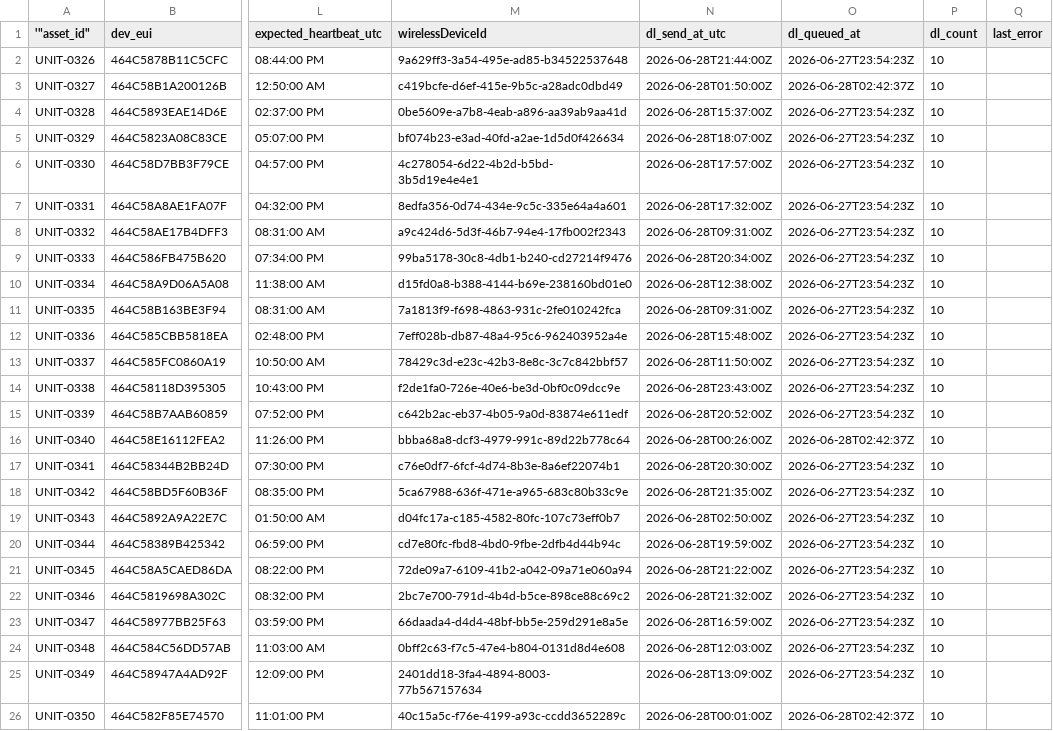
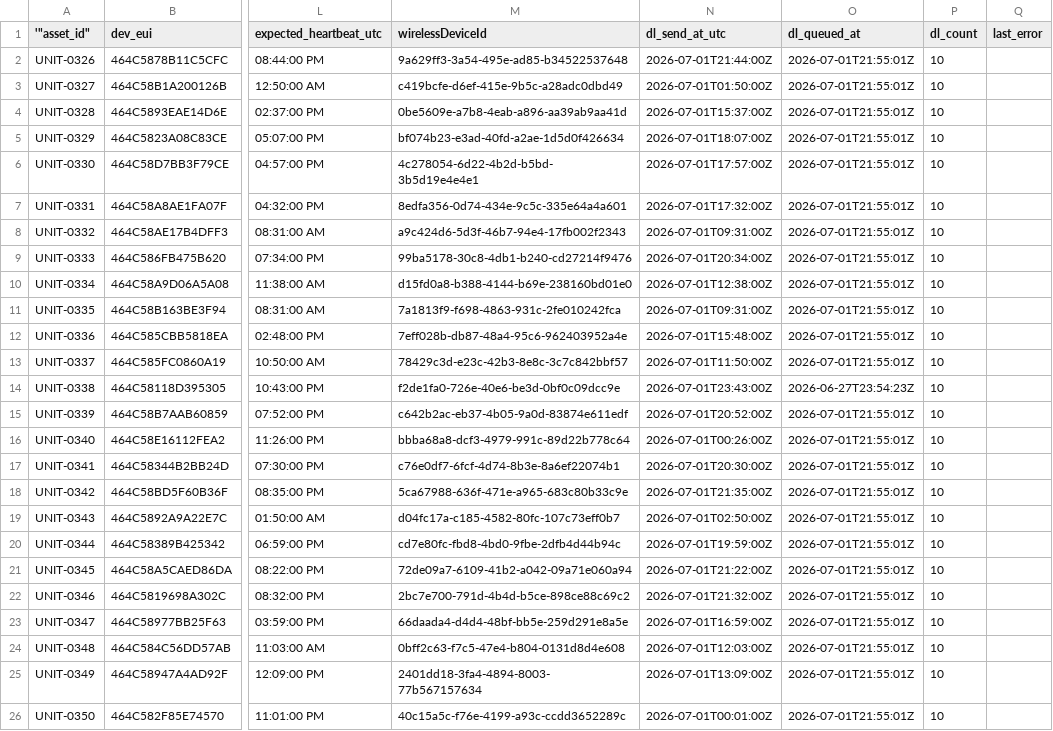
Before and after one commit to quiretech/FeedbackNow, a CSV file: v1.1/onboarding/flexbox_euis/issue_tracking/v140_bug_units_updated.csv, drawn as a sheet; only a part is shown, gaps mark what is left out; the diff covers the shown part only; the diff names each change by its address in the sheet, - before the commit and + after, or states it on an @@ line.

```diff
--- a/v1.1/onboarding/flexbox_euis/issue_tracking/v140_bug_units_updated.csv
+++ b/v1.1/onboarding/flexbox_euis/issue_tracking/v140_bug_units_updated.csv
-N2 (dl_send_at_utc): 2026-06-28T21:44:00Z
+N2 (dl_send_at_utc): 2026-07-01T21:44:00Z
-O2 (dl_queued_at): 2026-06-27T23:54:23Z
+O2 (dl_queued_at): 2026-07-01T21:55:01Z
-N3 (dl_send_at_utc): 2026-06-28T01:50:00Z
+N3 (dl_send_at_utc): 2026-07-01T01:50:00Z
-O3 (dl_queued_at): 2026-06-28T02:42:37Z
+O3 (dl_queued_at): 2026-07-01T21:55:01Z
-N4 (dl_send_at_utc): 2026-06-28T15:37:00Z
+N4 (dl_send_at_utc): 2026-07-01T15:37:00Z
-O4:O13 (dl_queued_at): 2026-06-27T23:54:23Z
+O4:O13 (dl_queued_at): 2026-07-01T21:55:01Z
-N5 (dl_send_at_utc): 2026-06-28T18:07:00Z
+N5 (dl_send_at_utc): 2026-07-01T18:07:00Z
-N6 (dl_send_at_utc): 2026-06-28T17:57:00Z
+N6 (dl_send_at_utc): 2026-07-01T17:57:00Z
-N7 (dl_send_at_utc): 2026-06-28T17:32:00Z
+N7 (dl_send_at_utc): 2026-07-01T17:32:00Z
-N8 (dl_send_at_utc): 2026-06-28T09:31:00Z
+N8 (dl_send_at_utc): 2026-07-01T09:31:00Z
-N9 (dl_send_at_utc): 2026-06-28T20:34:00Z
+N9 (dl_send_at_utc): 2026-07-01T20:34:00Z
-N10 (dl_send_at_utc): 2026-06-28T12:38:00Z
+N10 (dl_send_at_utc): 2026-07-01T12:38:00Z
-N11 (dl_send_at_utc): 2026-06-28T09:31:00Z
+N11 (dl_send_at_utc): 2026-07-01T09:31:00Z
-N12 (dl_send_at_utc): 2026-06-28T15:48:00Z
+N12 (dl_send_at_utc): 2026-07-01T15:48:00Z
-N13 (dl_send_at_utc): 2026-06-28T11:50:00Z
+N13 (dl_send_at_utc): 2026-07-01T11:50:00Z
-N14 (dl_send_at_utc): 2026-06-28T23:43:00Z
+N14 (dl_send_at_utc): 2026-07-01T23:43:00Z
-N15 (dl_send_at_utc): 2026-06-28T20:52:00Z
+N15 (dl_send_at_utc): 2026-07-01T20:52:00Z
-O15 (dl_queued_at): 2026-06-27T23:54:23Z
+O15 (dl_queued_at): 2026-07-01T21:55:01Z
-N16 (dl_send_at_utc): 2026-06-28T00:26:00Z
+N16 (dl_send_at_utc): 2026-07-01T00:26:00Z
-O16 (dl_queued_at): 2026-06-28T02:42:37Z
+O16 (dl_queued_at): 2026-07-01T21:55:01Z
-N17 (dl_send_at_utc): 2026-06-28T20:30:00Z
+N17 (dl_send_at_utc): 2026-07-01T20:30:00Z
-O17:O25 (dl_queued_at): 2026-06-27T23:54:23Z
+O17:O25 (dl_queued_at): 2026-07-01T21:55:01Z
-N18 (dl_send_at_utc): 2026-06-28T21:35:00Z
+N18 (dl_send_at_utc): 2026-07-01T21:35:00Z
-N19 (dl_send_at_utc): 2026-06-28T02:50:00Z
+N19 (dl_send_at_utc): 2026-07-01T02:50:00Z
-N20 (dl_send_at_utc): 2026-06-28T19:59:00Z
+N20 (dl_send_at_utc): 2026-07-01T19:59:00Z
-N21 (dl_send_at_utc): 2026-06-28T21:22:00Z
+N21 (dl_send_at_utc): 2026-07-01T21:22:00Z
-N22 (dl_send_at_utc): 2026-06-28T21:32:00Z
+N22 (dl_send_at_utc): 2026-07-01T21:32:00Z
-N23 (dl_send_at_utc): 2026-06-28T16:59:00Z
+N23 (dl_send_at_utc): 2026-07-01T16:59:00Z
-N24 (dl_send_at_utc): 2026-06-28T12:03:00Z
+N24 (dl_send_at_utc): 2026-07-01T12:03:00Z
-N25 (dl_send_at_utc): 2026-06-28T13:09:00Z
+N25 (dl_send_at_utc): 2026-07-01T13:09:00Z
-N26 (dl_send_at_utc): 2026-06-28T00:01:00Z
+N26 (dl_send_at_utc): 2026-07-01T00:01:00Z
-O26 (dl_queued_at): 2026-06-28T02:42:37Z
+O26 (dl_queued_at): 2026-07-01T21:55:01Z
```
Also changed, not shown: 34 edited cells elsewhere in this file, v1.1/onboarding/flexbox_euis/demo_units/eui_registry.csv, v1.1/onboarding/flexbox_euis/eui_registry.csv, 17 other files.
